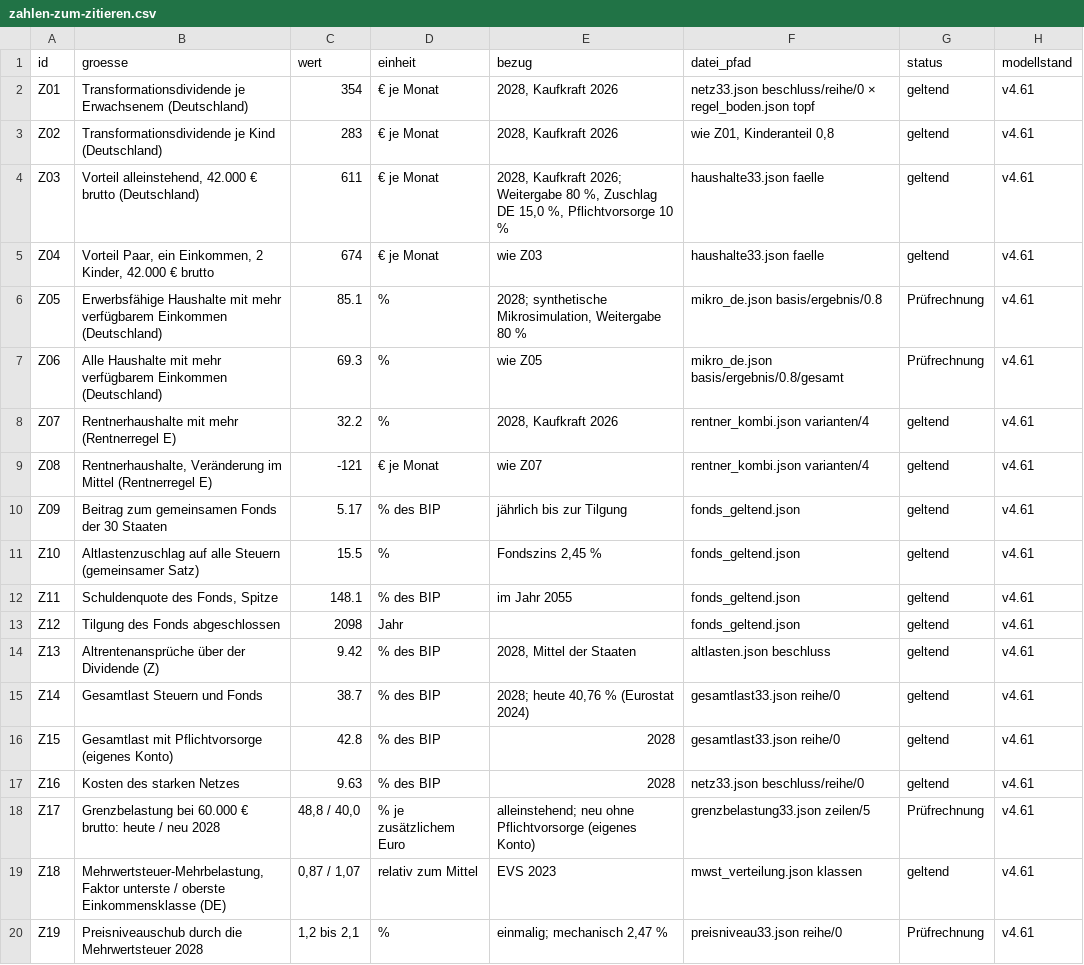
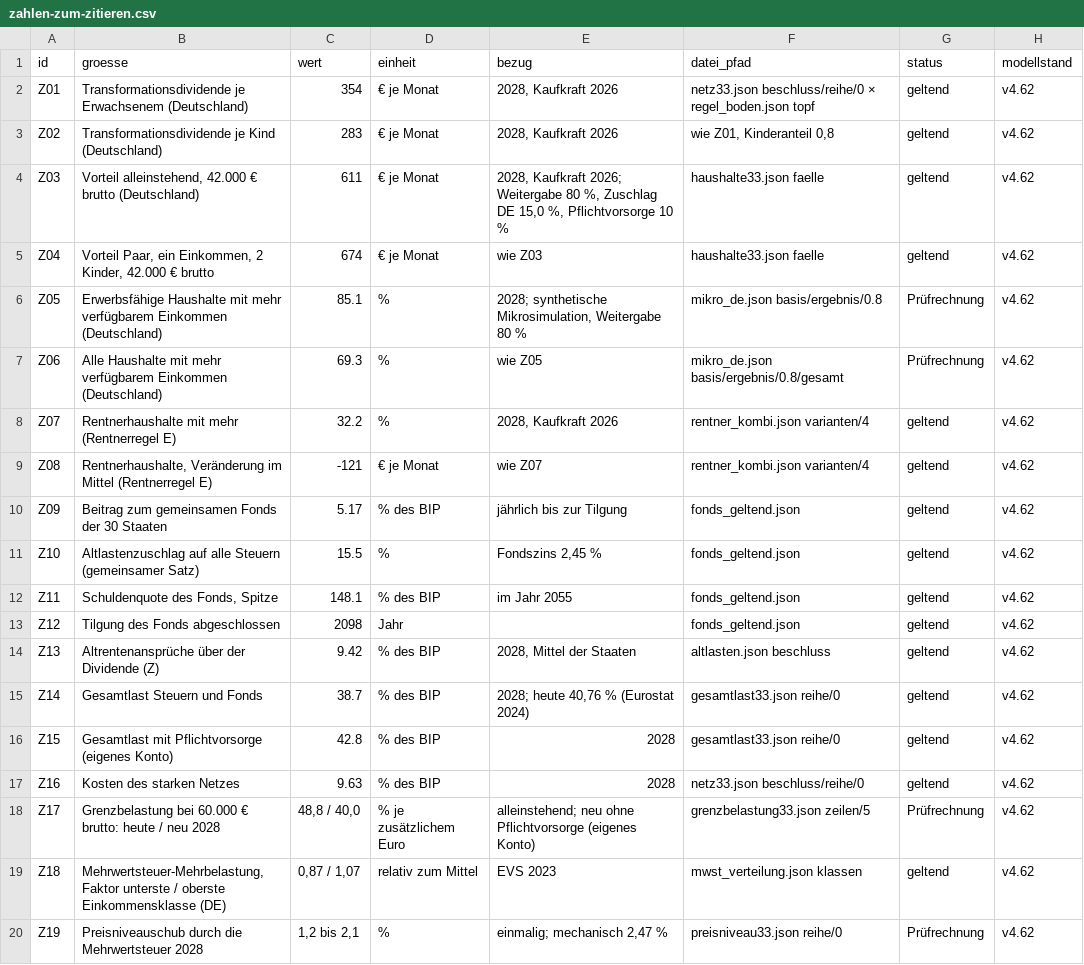
Before and after one commit to archicrowd/goldenes-drittel, a CSV file: data/zahlen-zum-zitieren.csv, drawn as a sheet.

```diff
--- a/data/zahlen-zum-zitieren.csv
+++ b/data/zahlen-zum-zitieren.csv
@@ -1,20 +1,20 @@
 id,groesse,wert,einheit,bezug,datei_pfad,status,modellstand
-Z01,Transformationsdividende je Erwachsenem (Deutschland),354,€ je Monat,"2028, Kaufkraft 2026",netz33.json beschluss/reihe/0 × regel_boden.json topf,geltend,v4.61
-Z02,Transformationsdividende je Kind (Deutschland),283,€ je Monat,"2028, Kaufkraft 2026","wie Z01, Kinderanteil 0,8",geltend,v4.61
-Z03,"Vorteil alleinstehend, 42.000 € brutto (Deutschland)",611,€ je Monat,"2028, Kaufkraft 2026; Weitergabe 80 %, Zuschlag DE 15,0 %, Pflichtvorsorge 10 %",haushalte33.json faelle,geltend,v4.61
-Z04,"Vorteil Paar, ein Einkommen, 2 Kinder, 42.000 € brutto",674,€ je Monat,wie Z03,haushalte33.json faelle,geltend,v4.61
-Z05,Erwerbsfähige Haushalte mit mehr verfügbarem Einkommen (Deutschland),85.1,%,"2028; synthetische Mikrosimulation, Weitergabe 80 %",mikro_de.json basis/ergebnis/0.8,Prüfrechnung,v4.61
-Z06,Alle Haushalte mit mehr verfügbarem Einkommen (Deutschland),69.3,%,wie Z05,mikro_de.json basis/ergebnis/0.8/gesamt,Prüfrechnung,v4.61
-Z07,Rentnerhaushalte mit mehr (Rentnerregel E),32.2,%,"2028, Kaufkraft 2026",rentner_kombi.json varianten/4,geltend,v4.61
-Z08,"Rentnerhaushalte, Veränderung im Mittel (Rentnerregel E)",-121,€ je Monat,wie Z07,rentner_kombi.json varianten/4,geltend,v4.61
-Z09,Beitrag zum gemeinsamen Fonds der 30 Staaten,5.17,% des BIP,jährlich bis zur Tilgung,fonds_geltend.json,geltend,v4.61
-Z10,Altlastenzuschlag auf alle Steuern (gemeinsamer Satz),15.5,%,"Fondszins 2,45 %",fonds_geltend.json,geltend,v4.61
-Z11,"Schuldenquote des Fonds, Spitze",148.1,% des BIP,im Jahr 2055,fonds_geltend.json,geltend,v4.61
-Z12,Tilgung des Fonds abgeschlossen,2098,Jahr,,fonds_geltend.json,geltend,v4.61
-Z13,Altrentenansprüche über der Dividende (Z),9.42,% des BIP,"2028, Mittel der Staaten",altlasten.json beschluss,geltend,v4.61
-Z14,Gesamtlast Steuern und Fonds,38.7,% des BIP,"2028; heute 40,76 % (Eurostat 2024)",gesamtlast33.json reihe/0,geltend,v4.61
-Z15,Gesamtlast mit Pflichtvorsorge (eigenes Konto),42.8,% des BIP,2028,gesamtlast33.json reihe/0,geltend,v4.61
-Z16,Kosten des starken Netzes,9.63,% des BIP,2028,netz33.json beschluss/reihe/0,geltend,v4.61
-Z17,Grenzbelastung bei 60.000 € brutto: heute / neu 2028,"48,8 / 40,0",% je zusätzlichem Euro,alleinstehend; neu ohne Pflichtvorsorge (eigenes Konto),grenzbelastung33.json zeilen/5,Prüfrechnung,v4.61
-Z18,"Mehrwertsteuer-Mehrbelastung, Faktor unterste / oberste Einkommensklasse (DE)","0,87 / 1,07",relativ zum Mittel,EVS 2023,mwst_verteilung.json klassen,geltend,v4.61
-Z19,Preisniveauschub durch die Mehrwertsteuer 2028,"1,2 bis 2,1",%,"einmalig; mechanisch 2,47 %",preisniveau33.json reihe/0,Prüfrechnung,v4.61
+Z01,Transformationsdividende je Erwachsenem (Deutschland),354,€ je Monat,"2028, Kaufkraft 2026",netz33.json beschluss/reihe/0 × regel_boden.json topf,geltend,v4.62
+Z02,Transformationsdividende je Kind (Deutschland),283,€ je Monat,"2028, Kaufkraft 2026","wie Z01, Kinderanteil 0,8",geltend,v4.62
+Z03,"Vorteil alleinstehend, 42.000 € brutto (Deutschland)",611,€ je Monat,"2028, Kaufkraft 2026; Weitergabe 80 %, Zuschlag DE 15,0 %, Pflichtvorsorge 10 %",haushalte33.json faelle,geltend,v4.62
+Z04,"Vorteil Paar, ein Einkommen, 2 Kinder, 42.000 € brutto",674,€ je Monat,wie Z03,haushalte33.json faelle,geltend,v4.62
+Z05,Erwerbsfähige Haushalte mit mehr verfügbarem Einkommen (Deutschland),85.1,%,"2028; synthetische Mikrosimulation, Weitergabe 80 %",mikro_de.json basis/ergebnis/0.8,Prüfrechnung,v4.62
+Z06,Alle Haushalte mit mehr verfügbarem Einkommen (Deutschland),69.3,%,wie Z05,mikro_de.json basis/ergebnis/0.8/gesamt,Prüfrechnung,v4.62
+Z07,Rentnerhaushalte mit mehr (Rentnerregel E),32.2,%,"2028, Kaufkraft 2026",rentner_kombi.json varianten/4,geltend,v4.62
+Z08,"Rentnerhaushalte, Veränderung im Mittel (Rentnerregel E)",-121,€ je Monat,wie Z07,rentner_kombi.json varianten/4,geltend,v4.62
+Z09,Beitrag zum gemeinsamen Fonds der 30 Staaten,5.17,% des BIP,jährlich bis zur Tilgung,fonds_geltend.json,geltend,v4.62
+Z10,Altlastenzuschlag auf alle Steuern (gemeinsamer Satz),15.5,%,"Fondszins 2,45 %",fonds_geltend.json,geltend,v4.62
+Z11,"Schuldenquote des Fonds, Spitze",148.1,% des BIP,im Jahr 2055,fonds_geltend.json,geltend,v4.62
+Z12,Tilgung des Fonds abgeschlossen,2098,Jahr,,fonds_geltend.json,geltend,v4.62
+Z13,Altrentenansprüche über der Dividende (Z),9.42,% des BIP,"2028, Mittel der Staaten",altlasten.json beschluss,geltend,v4.62
+Z14,Gesamtlast Steuern und Fonds,38.7,% des BIP,"2028; heute 40,76 % (Eurostat 2024)",gesamtlast33.json reihe/0,geltend,v4.62
+Z15,Gesamtlast mit Pflichtvorsorge (eigenes Konto),42.8,% des BIP,2028,gesamtlast33.json reihe/0,geltend,v4.62
+Z16,Kosten des starken Netzes,9.63,% des BIP,2028,netz33.json beschluss/reihe/0,geltend,v4.62
+Z17,Grenzbelastung bei 60.000 € brutto: heute / neu 2028,"48,8 / 40,0",% je zusätzlichem Euro,alleinstehend; neu ohne Pflichtvorsorge (eigenes Konto),grenzbelastung33.json zeilen/5,Prüfrechnung,v4.62
+Z18,"Mehrwertsteuer-Mehrbelastung, Faktor unterste / oberste Einkommensklasse (DE)","0,87 / 1,07",relativ zum Mittel,EVS 2023,mwst_verteilung.json klassen,geltend,v4.62
+Z19,Preisniveauschub durch die Mehrwertsteuer 2028,"1,2 bis 2,1",%,"einmalig; mechanisch 2,47 %",preisniveau33.json reihe/0,Prüfrechnung,v4.62
```
Also changed, not shown: data/figures-to-cite.csv, 32 other files.
